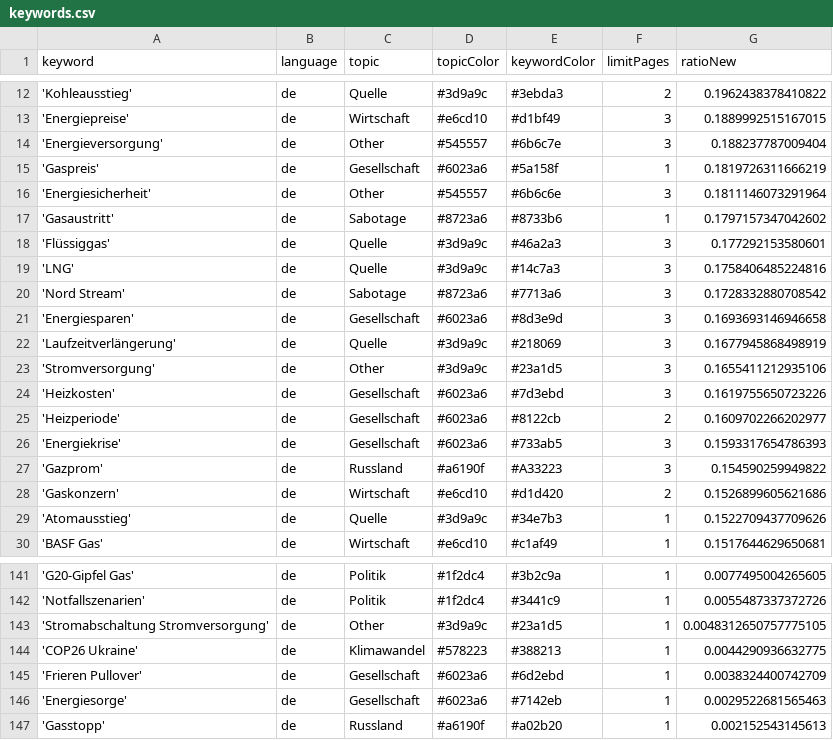
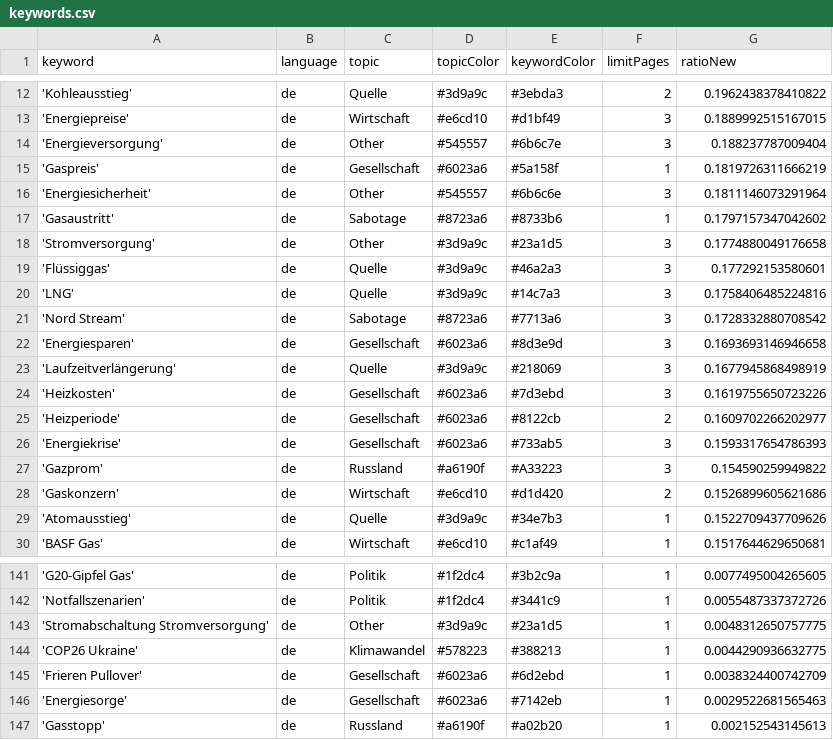
Before and after one commit to newsWhisperer/winterWeapon, a CSV file: keywords.csv, drawn as a sheet; only a part is shown, gaps mark what is left out.

```diff
--- a/keywords.csv
+++ b/keywords.csv
@@ -17,2 +17,3 @@ keyword,language,topic,topicColor,keywordColor,limitPages,ratioNew
 'Gasaustritt',de,Sabotage,#8723a6,#8733b6,1,0.1797157347042602
+'Stromversorgung',de,Other,#3d9a9c,#23a1d5,3,0.1774880049176658
 'Flüssiggas',de,Quelle,#3d9a9c,#46a2a3,3,0.177292153580601
@@ -22,3 +23,2 @@ keyword,language,topic,topicColor,keywordColor,limitPages,ratioNew
 'Laufzeitverlängerung',de,Quelle,#3d9a9c,#218069,3,0.1677945868498919
-'Stromversorgung',de,Other,#3d9a9c,#23a1d5,3,0.1655411212935106
 'Heizkosten',de,Gesellschaft,#6023a6,#7d3ebd,3,0.1619755650723226
@@ -142,3 +142,3 @@ keyword,language,topic,topicColor,keywordColor,limitPages,ratioNew
 'Notfallszenarien',de,Politik,#1f2dc4,#3441c9,1,0.0055487337372726
-'Stromabschaltung Stromversorgung',de,Other,#3d9a9c,#23a1d5,1,0.0048312650757775105
+'Stromabschaltung Stromversorgung',de,Other,#3d9a9c,#23a1d5,1,0.0048312650757775
 'COP26 Ukraine',de,Klimawandel,#578223,#388213,1,0.0044290936632775
```
Also changed, not shown: 1 other file.
